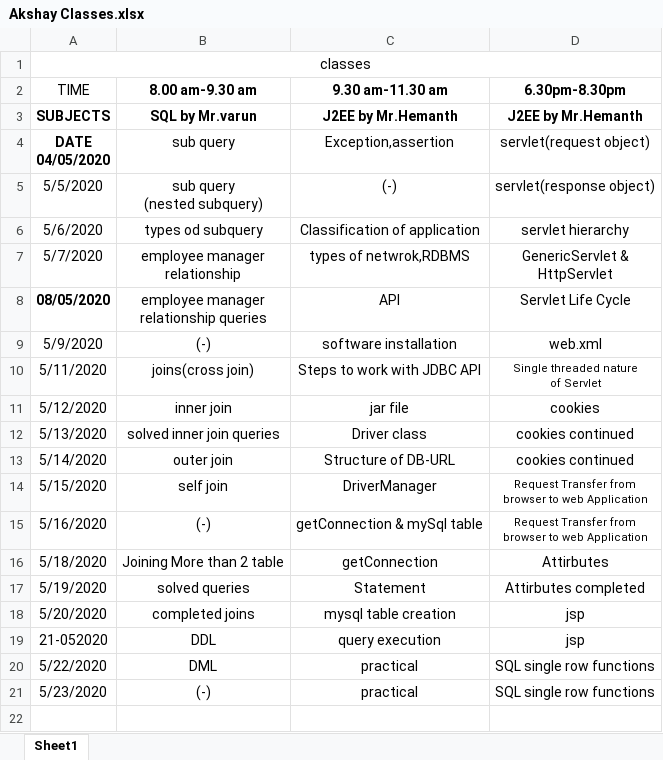
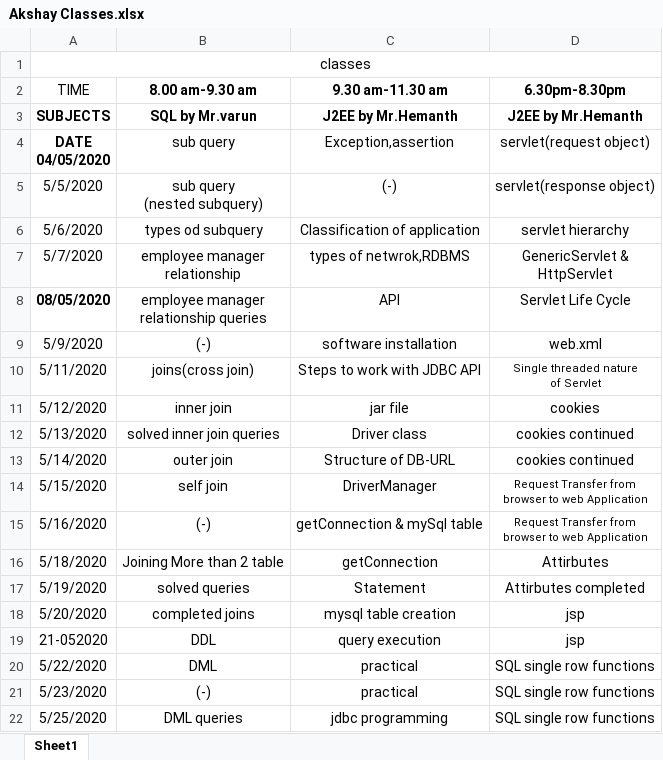
Before and after one commit to akshaykumar333/new1, an Excel workbook: Daily Update/Akshay Classes.xlsx, sheet Sheet1, drawn as a sheet; values as stored, in another font and other column widths than the file's, no borders; the diff names each change by its address in the sheet, - before the commit and + after, or states it on an @@ line.

```diff
--- a/Daily Update/Akshay Classes.xlsx (sheet Sheet1)
+++ b/Daily Update/Akshay Classes.xlsx (sheet Sheet1)
+row 22: 5/25/2020 | DML queries | jdbc programming | SQL single row functions
```
Also changed, not shown: Daily Update/Daily Updates.xlsx.
